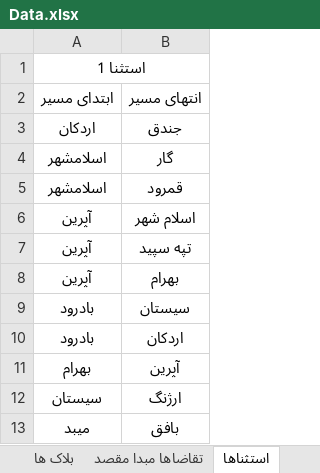
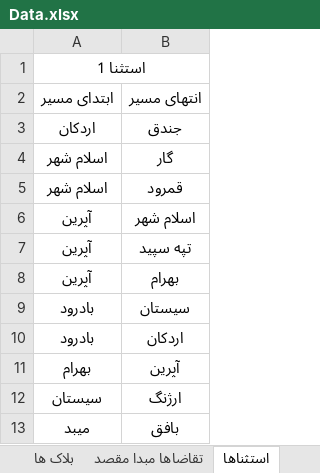
Before and after one commit to mehdimonemi/GB, an Excel workbook: Data.xlsx, sheet استثناها, drawn as a sheet; values as stored, in another font and other column widths than the file's, no borders; the diff names each change by its address in the sheet, - before the commit and + after, or states it on an @@ line.

```diff
--- a/Data.xlsx (sheet استثناها)
+++ b/Data.xlsx (sheet استثناها)
-A4:A5: اسلامشهر
+A4:A5: اسلام شهر
```
Also changed, not shown: sheet بلاک ها, deploy/Data.xlsx, deploy/output/output.xlsx, 11 other files.
